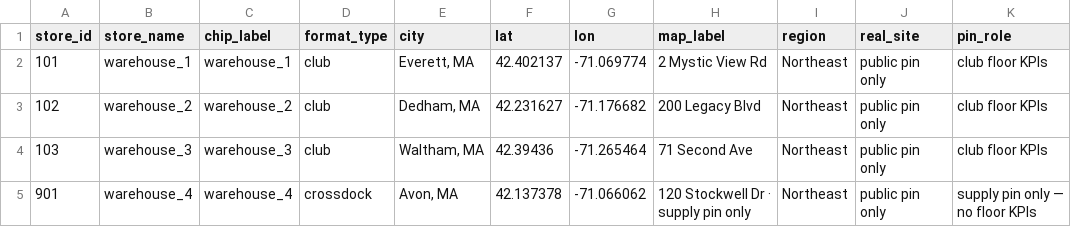
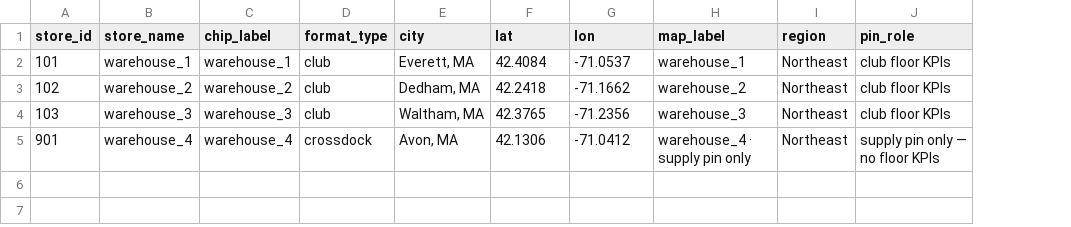
Before and after one commit to NeelVadlamudi/mirage, a CSV file: data/tableau/v_map_pins.csv, drawn as a sheet; the diff names each change by its address in the sheet, - before the commit and + after, or states it on an @@ line.

```diff
--- a/data/tableau/v_map_pins.csv
+++ b/data/tableau/v_map_pins.csv
-column J (real_site), rows 2-5: all public pin only
-F2 (lat): 42.402137
+F2 (lat): 42.4084
-G2 (lon): -71.069774
+G2 (lon): -71.0537
-H2 (map_label): 2 Mystic View Rd
+H2 (map_label): warehouse_1
-F3 (lat): 42.231627
+F3 (lat): 42.2418
-G3 (lon): -71.176682
+G3 (lon): -71.1662
-H3 (map_label): 200 Legacy Blvd
+H3 (map_label): warehouse_2
-F4 (lat): 42.39436
+F4 (lat): 42.3765
-G4 (lon): -71.265464
+G4 (lon): -71.2356
-H4 (map_label): 71 Second Ave
+H4 (map_label): warehouse_3
-F5 (lat): 42.137378
+F5 (lat): 42.1306
-G5 (lon): -71.066062
+G5 (lon): -71.0412
-H5 (map_label): 120 Stockwell Dr · supply pin only
+H5 (map_label): warehouse_4 · supply pin only
```
Also changed, not shown: data/dim_sku.csv, data/dim_store.csv, 42 other files.
